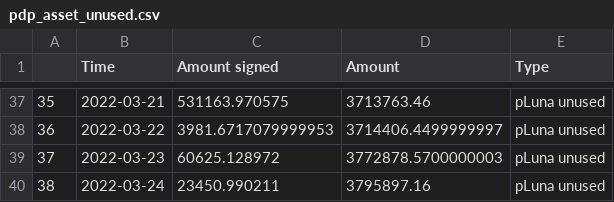
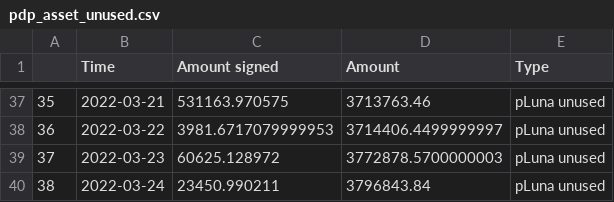
Before and after one commit to IncioMan/prism_analytics, a CSV file: data/processed/pdp_asset_unused.csv, drawn as a sheet; only a part is shown, gaps mark what is left out.

```diff
--- a/data/processed/pdp_asset_unused.csv
+++ b/data/processed/pdp_asset_unused.csv
@@ -39,2 +39,2 @@
 37,2022-03-23,60625.128972,3772878.5700000003,pLuna unused
-38,2022-03-24,23450.990211,3795897.16,pLuna unused
+38,2022-03-24,23450.990211,3796843.84,pLuna unused
```
Also changed, not shown: data/processed/aprs.csv, data/processed/pdp_asset_used.csv, 5 other files.
